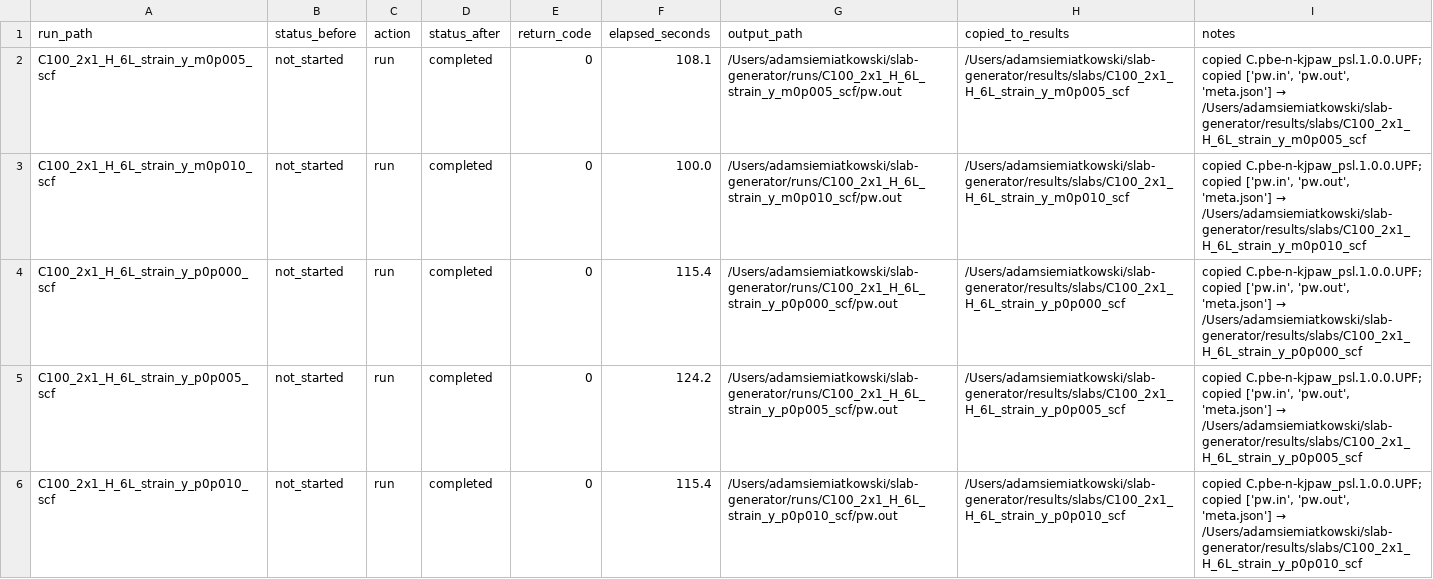
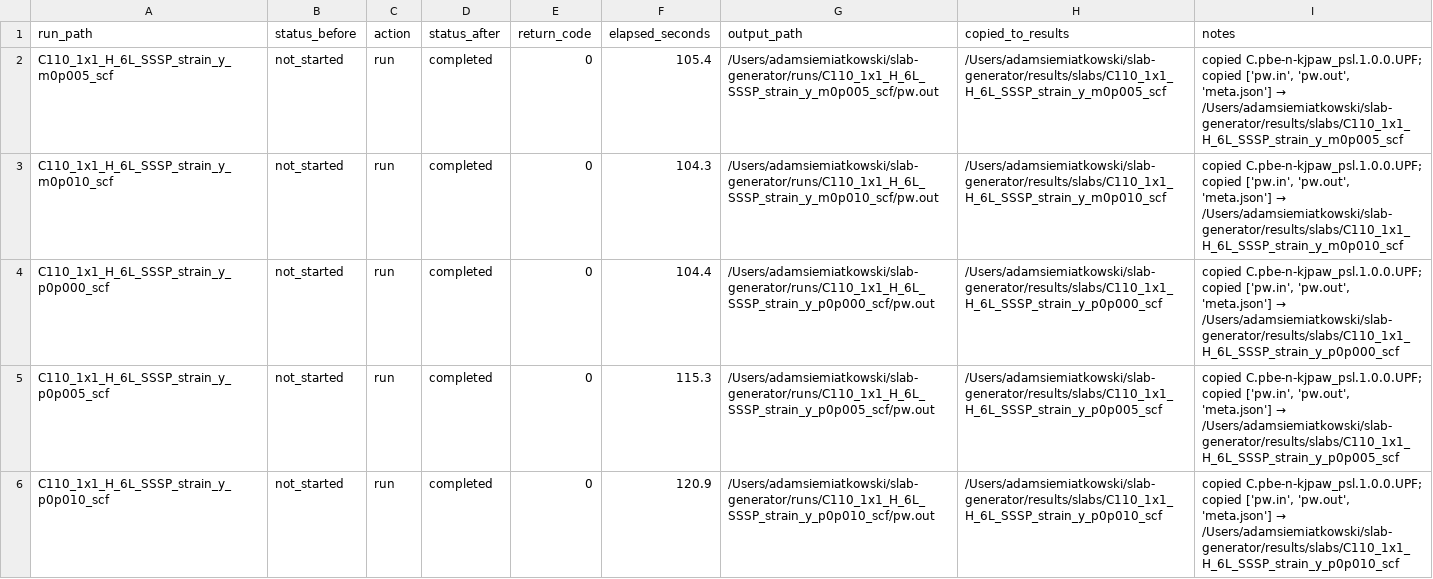
Before and after one commit to JOwenLab/slab-generator, a CSV file: queue_status.csv, drawn as a sheet.

```diff
--- a/queue_status.csv
+++ b/queue_status.csv
@@ -1,6 +1,6 @@
 run_path,status_before,action,status_after,return_code,elapsed_seconds,output_path,copied_to_results,notes
-C100_2x1_H_6L_strain_y_m0p005_scf,not_started,run,completed,0,108.1,/Users/adamsiemiatkowski/slab-generator/runs/C100_2x1_H_6L_strain_y_m0p005_scf/pw.out,/Users/adamsiemiatkowski/slab-generator/results/slabs/C100_2x1_H_6L_strain_y_m0p005_scf,"copied C.pbe-n-kjpaw_psl.1.0.0.UPF; copied ['pw.in', 'pw.out', 'meta.json'] → /Users/adamsiemiatkowski/slab-generator/results/slabs/C100_2x1_H_6L_strain_y_m0p005_scf"
-C100_2x1_H_6L_strain_y_m0p010_scf,not_started,run,completed,0,100.0,/Users/adamsiemiatkowski/slab-generator/runs/C100_2x1_H_6L_strain_y_m0p010_scf/pw.out,/Users/adamsiemiatkowski/slab-generator/results/slabs/C100_2x1_H_6L_strain_y_m0p010_scf,"copied C.pbe-n-kjpaw_psl.1.0.0.UPF; copied ['pw.in', 'pw.out', 'meta.json'] → /Users/adamsiemiatkowski/slab-generator/results/slabs/C100_2x1_H_6L_strain_y_m0p010_scf"
-C100_2x1_H_6L_strain_y_p0p000_scf,not_started,run,completed,0,115.4,/Users/adamsiemiatkowski/slab-generator/runs/C100_2x1_H_6L_strain_y_p0p000_scf/pw.out,/Users/adamsiemiatkowski/slab-generator/results/slabs/C100_2x1_H_6L_strain_y_p0p000_scf,"copied C.pbe-n-kjpaw_psl.1.0.0.UPF; copied ['pw.in', 'pw.out', 'meta.json'] → /Users/adamsiemiatkowski/slab-generator/results/slabs/C100_2x1_H_6L_strain_y_p0p000_scf"
-C100_2x1_H_6L_strain_y_p0p005_scf,not_started,run,completed,0,124.2,/Users/adamsiemiatkowski/slab-generator/runs/C100_2x1_H_6L_strain_y_p0p005_scf/pw.out,/Users/adamsiemiatkowski/slab-generator/results/slabs/C100_2x1_H_6L_strain_y_p0p005_scf,"copied C.pbe-n-kjpaw_psl.1.0.0.UPF; copied ['pw.in', 'pw.out', 'meta.json'] → /Users/adamsiemiatkowski/slab-generator/results/slabs/C100_2x1_H_6L_strain_y_p0p005_scf"
-C100_2x1_H_6L_strain_y_p0p010_scf,not_started,run,completed,0,115.4,/Users/adamsiemiatkowski/slab-generator/runs/C100_2x1_H_6L_strain_y_p0p010_scf/pw.out,/Users/adamsiemiatkowski/slab-generator/results/slabs/C100_2x1_H_6L_strain_y_p0p010_scf,"copied C.pbe-n-kjpaw_psl.1.0.0.UPF; copied ['pw.in', 'pw.out', 'meta.json'] → /Users/adamsiemiatkowski/slab-generator/results/slabs/C100_2x1_H_6L_strain_y_p0p010_scf"
+C110_1x1_H_6L_SSSP_strain_y_m0p005_scf,not_started,run,completed,0,105.4,/Users/adamsiemiatkowski/slab-generator/runs/C110_1x1_H_6L_SSSP_strain_y_m0p005_scf/pw.out,/Users/adamsiemiatkowski/slab-generator/results/slabs/C110_1x1_H_6L_SSSP_strain_y_m0p005_scf,"copied C.pbe-n-kjpaw_psl.1.0.0.UPF; copied ['pw.in', 'pw.out', 'meta.json'] → /Users/adamsiemiatkowski/slab-generator/results/slabs/C110_1x1_H_6L_SSSP_strain_y_m0p005_scf"
+C110_1x1_H_6L_SSSP_strain_y_m0p010_scf,not_started,run,completed,0,104.3,/Users/adamsiemiatkowski/slab-generator/runs/C110_1x1_H_6L_SSSP_strain_y_m0p010_scf/pw.out,/Users/adamsiemiatkowski/slab-generator/results/slabs/C110_1x1_H_6L_SSSP_strain_y_m0p010_scf,"copied C.pbe-n-kjpaw_psl.1.0.0.UPF; copied ['pw.in', 'pw.out', 'meta.json'] → /Users/adamsiemiatkowski/slab-generator/results/slabs/C110_1x1_H_6L_SSSP_strain_y_m0p010_scf"
+C110_1x1_H_6L_SSSP_strain_y_p0p000_scf,not_started,run,completed,0,104.4,/Users/adamsiemiatkowski/slab-generator/runs/C110_1x1_H_6L_SSSP_strain_y_p0p000_scf/pw.out,/Users/adamsiemiatkowski/slab-generator/results/slabs/C110_1x1_H_6L_SSSP_strain_y_p0p000_scf,"copied C.pbe-n-kjpaw_psl.1.0.0.UPF; copied ['pw.in', 'pw.out', 'meta.json'] → /Users/adamsiemiatkowski/slab-generator/results/slabs/C110_1x1_H_6L_SSSP_strain_y_p0p000_scf"
+C110_1x1_H_6L_SSSP_strain_y_p0p005_scf,not_started,run,completed,0,115.3,/Users/adamsiemiatkowski/slab-generator/runs/C110_1x1_H_6L_SSSP_strain_y_p0p005_scf/pw.out,/Users/adamsiemiatkowski/slab-generator/results/slabs/C110_1x1_H_6L_SSSP_strain_y_p0p005_scf,"copied C.pbe-n-kjpaw_psl.1.0.0.UPF; copied ['pw.in', 'pw.out', 'meta.json'] → /Users/adamsiemiatkowski/slab-generator/results/slabs/C110_1x1_H_6L_SSSP_strain_y_p0p005_scf"
+C110_1x1_H_6L_SSSP_strain_y_p0p010_scf,not_started,run,completed,0,120.9,/Users/adamsiemiatkowski/slab-generator/runs/C110_1x1_H_6L_SSSP_strain_y_p0p010_scf/pw.out,/Users/adamsiemiatkowski/slab-generator/results/slabs/C110_1x1_H_6L_SSSP_strain_y_p0p010_scf,"copied C.pbe-n-kjpaw_psl.1.0.0.UPF; copied ['pw.in', 'pw.out', 'meta.json'] → /Users/adamsiemiatkowski/slab-generator/results/slabs/C110_1x1_H_6L_SSSP_strain_y_p0p010_scf"
```
Also changed, not shown: results/nv/nv_strain_summary.csv, results/slabs/slab_strain_fit_summary.csv, 40 other files.
